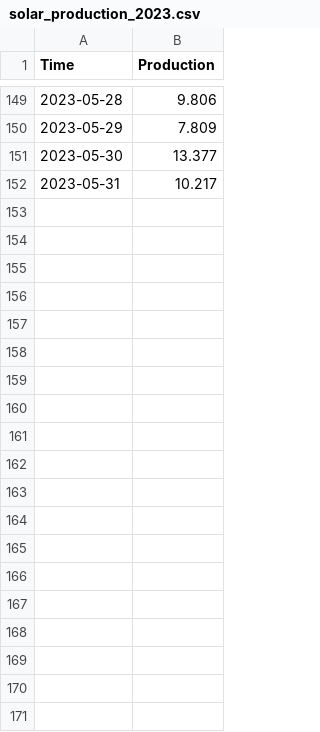
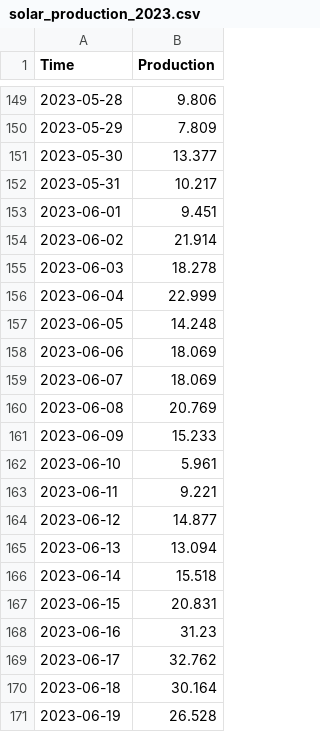
Before and after one commit to indapa/SolarProduction, a CSV file: solar_production_2023.csv, drawn as a sheet; only a part is shown, gaps mark what is left out; the diff covers the shown part only.

Commit message:
Added June 2023 data; renamed entrypoint file;

```diff
--- a/solar_production_2023.csv
+++ b/solar_production_2023.csv
@@ -152 +152,20 @@ Time,Production
 2023-05-31,10.217
+2023-06-01,9.451
+2023-06-02,21.914
+2023-06-03,18.278
+2023-06-04,22.999
+2023-06-05,14.248
+2023-06-06,18.069
+2023-06-07,18.069
+2023-06-08,20.769
+2023-06-09,15.233
+2023-06-10,5.961
+2023-06-11,9.221
+2023-06-12,14.877
+2023-06-13,13.094
+2023-06-14,15.518
+2023-06-15,20.831
+2023-06-16,31.23
+2023-06-17,32.762
+2023-06-18,30.164
+2023-06-19,26.528
```
Also changed, not shown: 11 added rows elsewhere in this file, 2 other files.
